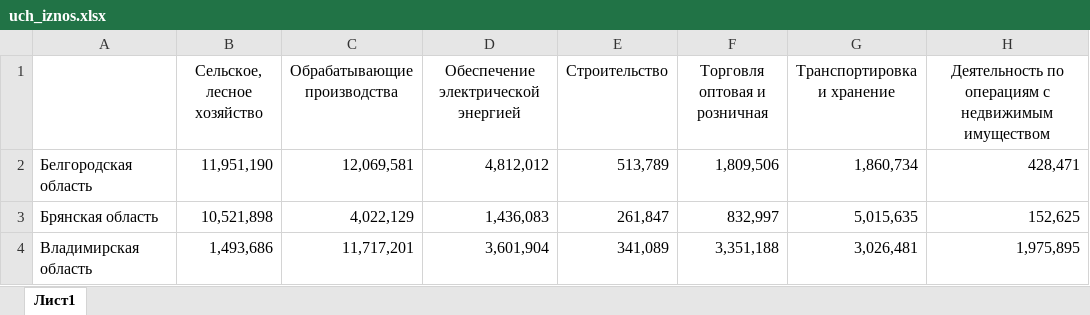
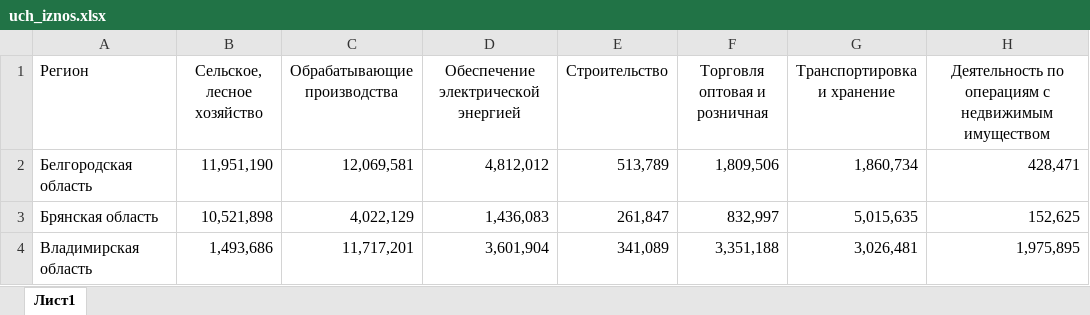
Before and after one commit to dashamuslikova/Test_git, an Excel workbook: uch_iznos.xlsx, sheet Лист1, drawn as a sheet; only a part is shown; values as stored, in another font and other column widths than the file's, no borders; the diff names each change by its address in the sheet, - before the commit and + after, or states it on an @@ line.

Commit message:
Add files via upload

```diff
--- a/uch_iznos.xlsx (sheet Лист1)
+++ b/uch_iznos.xlsx (sheet Лист1)
-A1: (empty)
+A1: Регион
```
